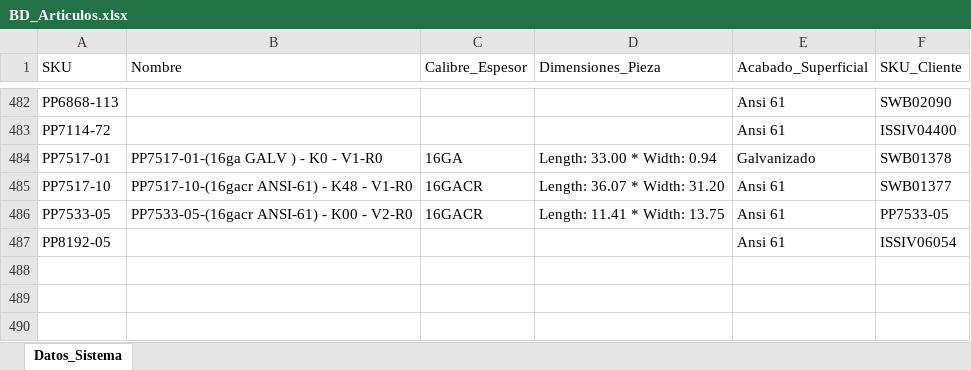
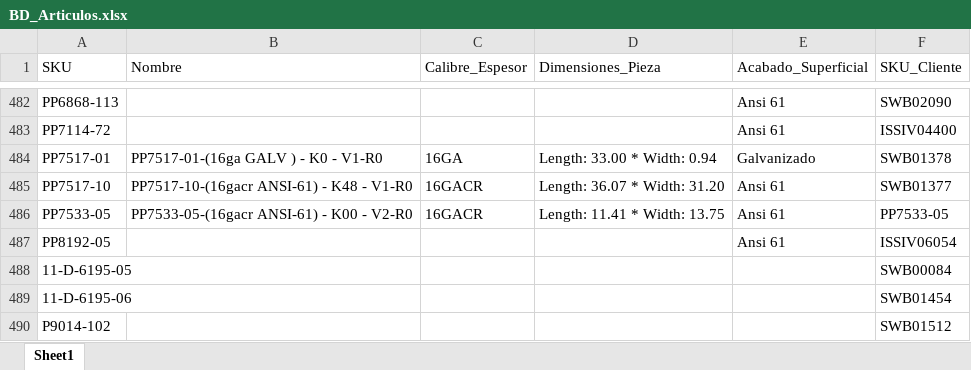
Before and after one commit to jesusalbertomoraleslopez-byte/sigrama_po_tracker, an Excel workbook: data/sync_databases/BD_Articulos.xlsx, sheet Sheet1, drawn as a sheet; only a part is shown, gaps mark what is left out; values as stored, in another font and other column widths than the file's, no borders; the diff names each change by its address in the sheet, - before the commit and + after, or states it on an @@ line.

```diff
--- a/data/sync_databases/BD_Articulos.xlsx (sheet Sheet1)
+++ b/data/sync_databases/BD_Articulos.xlsx (sheet Sheet1)
-sheet tab: Datos_Sistema
+sheet tab: Sheet1
+row 488: 11-D-6195-05 |  |  |  |  | SWB00084
+row 489: 11-D-6195-06 |  |  |  |  | SWB01454
+row 490: P9014-102 |  |  |  |  | SWB01512
```
Also changed, not shown: data/BD_POs_Cabecera.xlsx, data/BD_POs_Partidas_Detalladas.xlsx, 10 other files.
